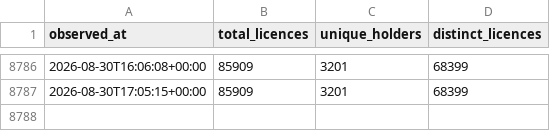
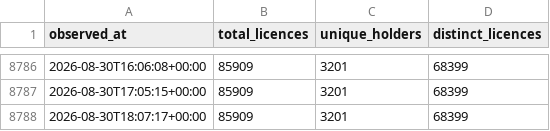
Before and after one commit to spectrumefficiencylimited/sel-current, a CSV file: gold/totals_history.csv, drawn as a sheet; only a part is shown, gaps mark what is left out.

```diff
--- a/gold/totals_history.csv
+++ b/gold/totals_history.csv
@@ -8787 +8787,2 @@ observed_at,total_licences,unique_holders,distinct_licences
 2026-08-30T17:05:15+00:00,85909,3201,68399
+2026-08-30T18:07:17+00:00,85909,3201,68399
```
Also changed, not shown: 2 other files.
